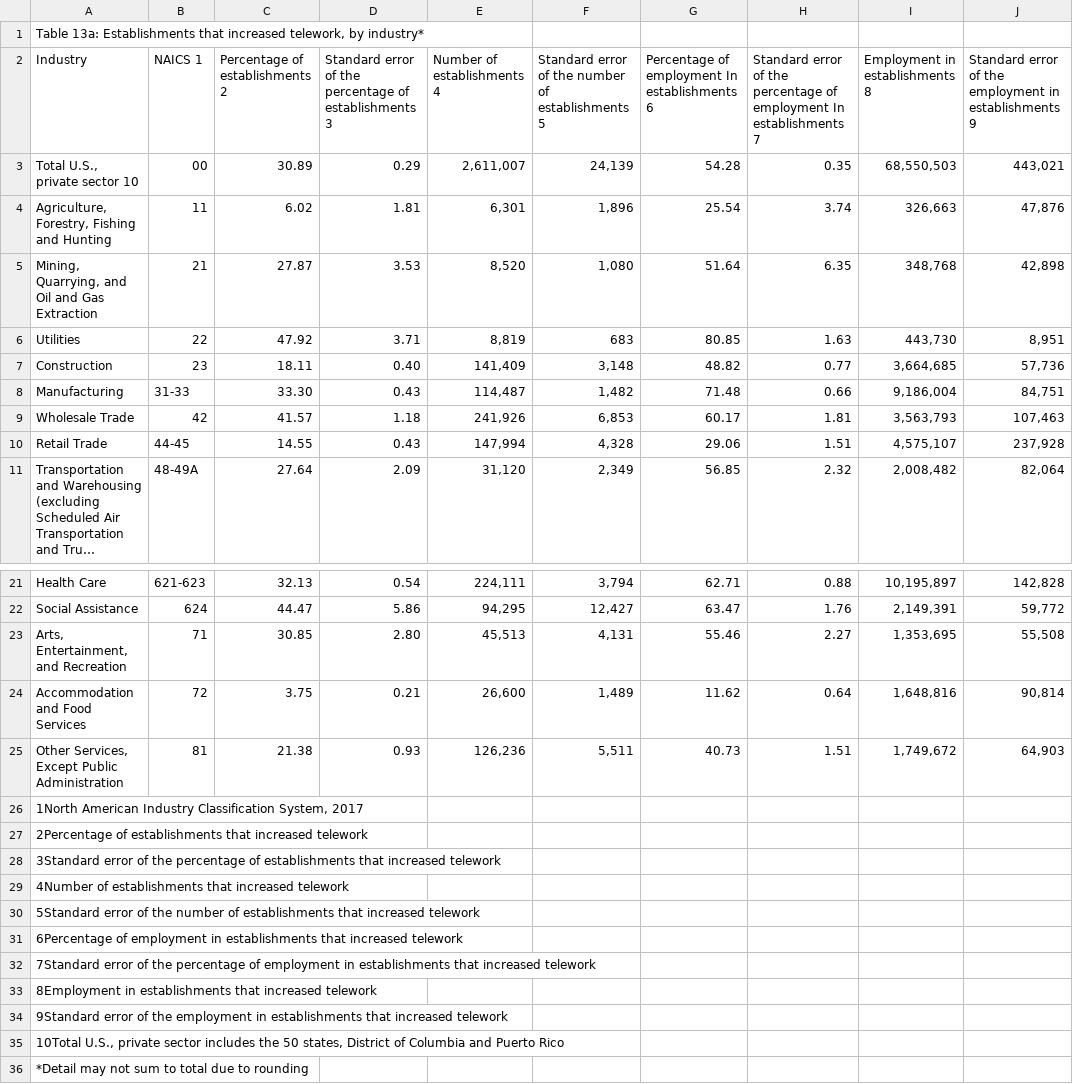
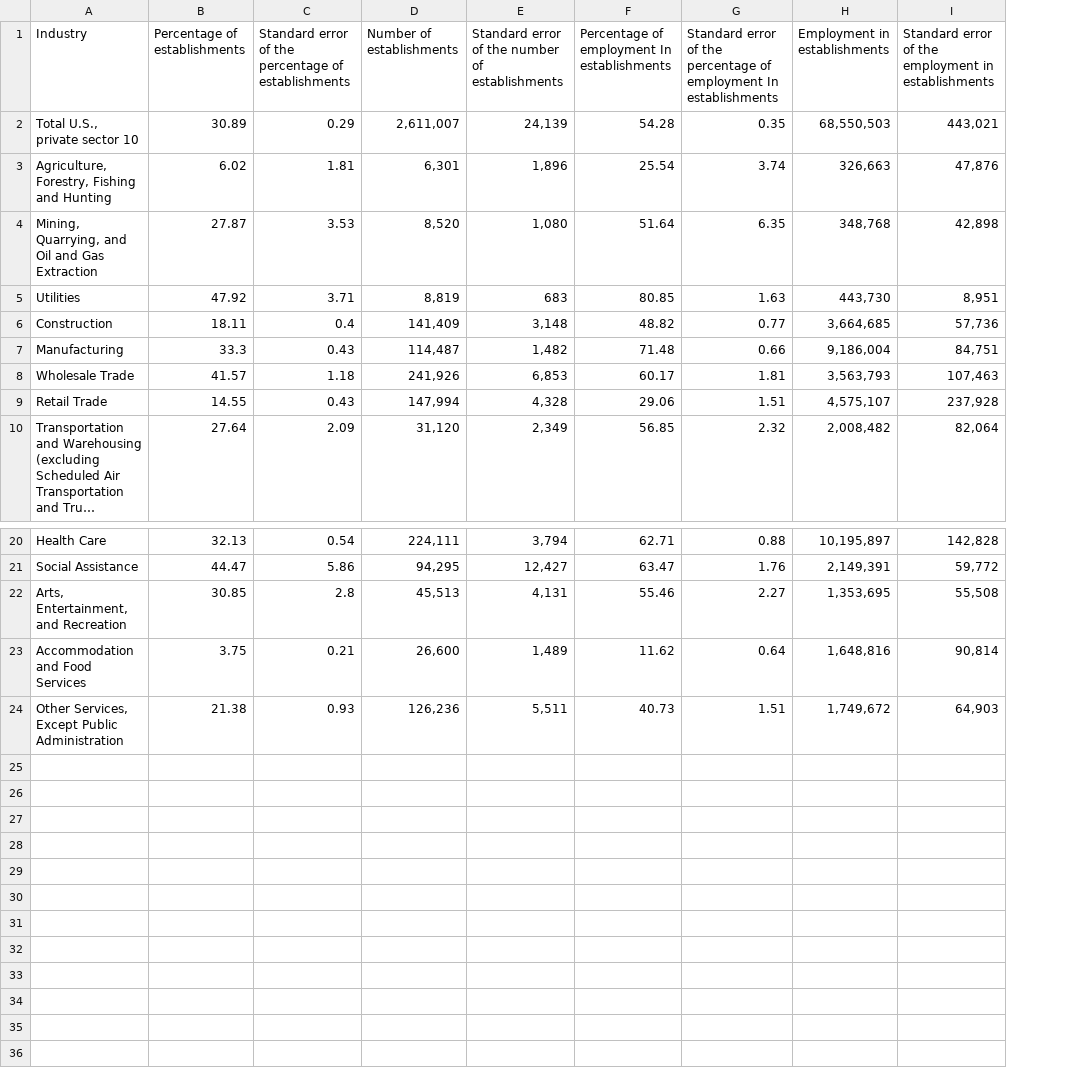
Before and after one commit to Quezadajl/Capstone, a CSV file: Notebooks/increased_telework.csv, drawn as a sheet; only a part is shown, gaps mark what is left out; long unchanged cells end in …; removed rows and columns are numbered as before the commit, all else as after; the diff covers the shown part only; the diff names each change by its address in the sheet, - before the commit and + after, or states it on an @@ line.

```diff
--- a/Notebooks/increased_telework.csv
+++ b/Notebooks/increased_telework.csv
-column B (NAICS 1), rows 3-11: 00 | 11 | 21 | 22 | 23 | 31-33 | 42 | 44-45 | 48-49A; rows 21-25: 621-623 | 624 | 71 | 72 | 81
-row 1: Table 13a: Establishments that increased telework, by industry*
-B1: Percentage of establishments 2
+B1: Percentage of establishments
-C1: …of establishments 3
+C1: …of establishments
-D1: Number of establishments 4
+D1: Number of establishments
-E1: …of establishments 5
+E1: …of establishments
-F1: Percentage of employment In establishments 6
+F1: Percentage of employment In establishments
-G1: …In establishments 7
+G1: …In establishments
-H1: Employment in establishments 8
+H1: Employment in establishments
-I1: …in establishments 9
+I1: …in establishments
-C6: 0.40
+C6: 0.4
-B7 (Percentage of establishments): 33.30
+B7 (Percentage of establishments): 33.3
-C22: 2.80
+C22: 2.8
-row 26: 1North American Industry Classification System, 2017
-row 27: 2Percentage of establishments that increased telework
-row 28: 3Standard error of the percentage of establishments that increased telework
-row 29: 4Number of establishments that increased telework
-row 30: 5Standard error of the number of establishments that increased telework
-row 31: 6Percentage of employment in establishments that increased telework
-row 32: 7Standard error of the percentage of employment in establishments that increased telework
-row 33: 8Employment in establishments that increased telework
-row 34: 9Standard error of the employment in establishments that increased telework
-row 35: 10Total U.S., private sector includes the 50 states, District of Columbia and Puerto Rico
-row 36: *Detail may not sum to total due to rounding
```
Also changed, not shown: 2 edited cells elsewhere in this file, Notebooks/decreased_wages.csv, Notebooks/increased_wages.csv, 4 other files.
